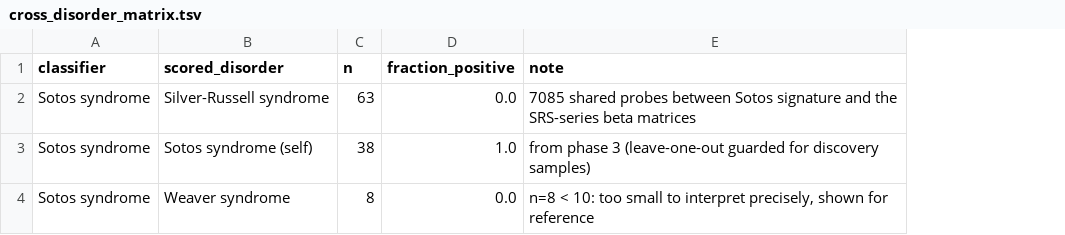
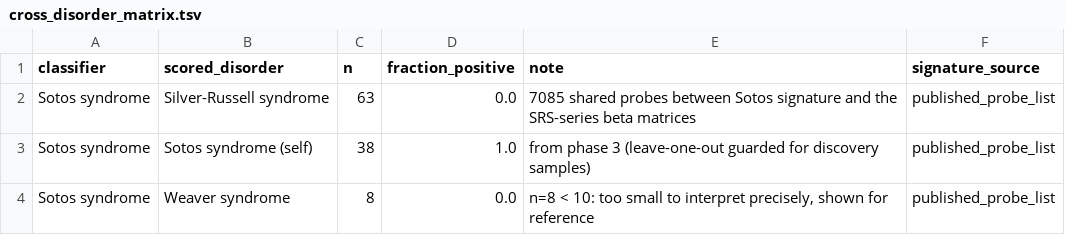
Before and after one commit to cleverlyblue0009/EpiGrade, a TSV file: results/tables/cross_disorder_matrix.tsv, drawn as a sheet; the diff names each change by its address in the sheet, - before the commit and + after, or states it on an @@ line.

```diff
--- a/results/tables/cross_disorder_matrix.tsv
+++ b/results/tables/cross_disorder_matrix.tsv
+column F (signature_source), rows 2-4: all published_probe_list
```
Also changed, not shown: results/tables/cross_disorder_matrix_not_computed.tsv, 6 other files.
